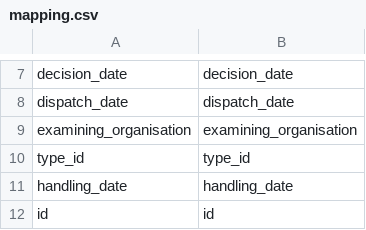
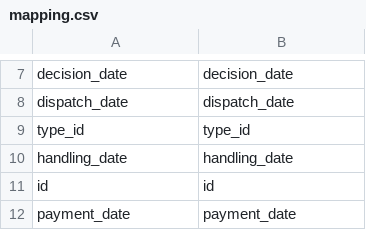
Before and after one commit to inclusion-numerique/mon-suivi-social-migration, a CSV file: sql/06_help_request/mapping.csv, drawn as a sheet; only a part is shown, gaps mark what is left out; the shorter side is filled out with more unchanged rows; the diff names each change by its address in the sheet, - before the commit and + after, or states it on an @@ line.

Commit message:
feat: remove legacy field

```diff
--- a/sql/06_help_request/mapping.csv
+++ b/sql/06_help_request/mapping.csv
-row 9: examining_organisation | examining_organisation
```
